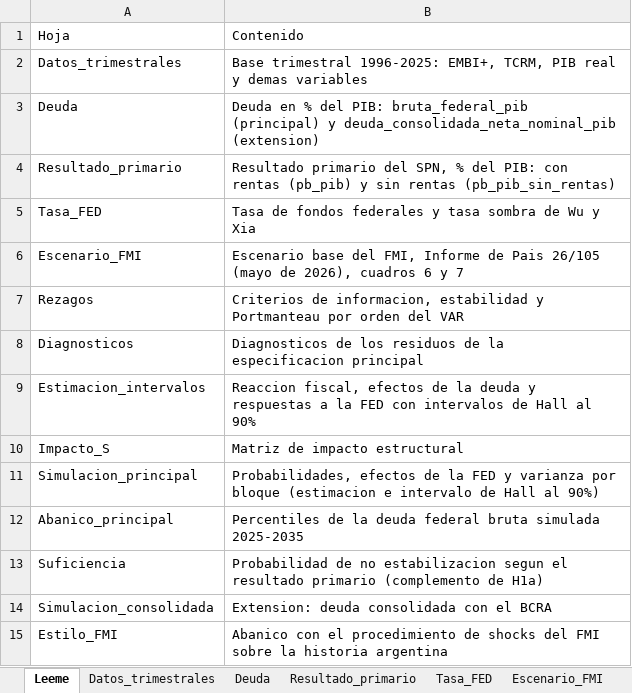
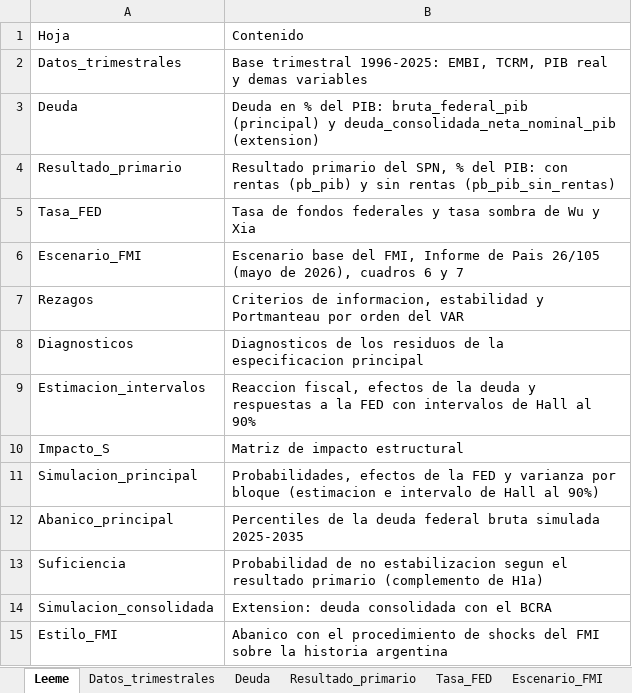
Before and after one commit to federicoagustinchillon-creador/DEUDA, an Excel workbook: tesis_oficial_borradores/para_el_grupo/Datos_y_resultados.xlsx, sheet Leeme, drawn as a sheet; values as stored, in another font and other column widths than the file's, no borders; the diff names each change by its address in the sheet, - before the commit and + after, or states it on an @@ line.

```diff
--- a/tesis_oficial_borradores/para_el_grupo/Datos_y_resultados.xlsx (sheet Leeme)
+++ b/tesis_oficial_borradores/para_el_grupo/Datos_y_resultados.xlsx (sheet Leeme)
-B2: …trimestral 1996-2025: EMBI+, TCRM, PIB…
+B2: …trimestral 1996-2025: EMBI, TCRM, PIB…
```
